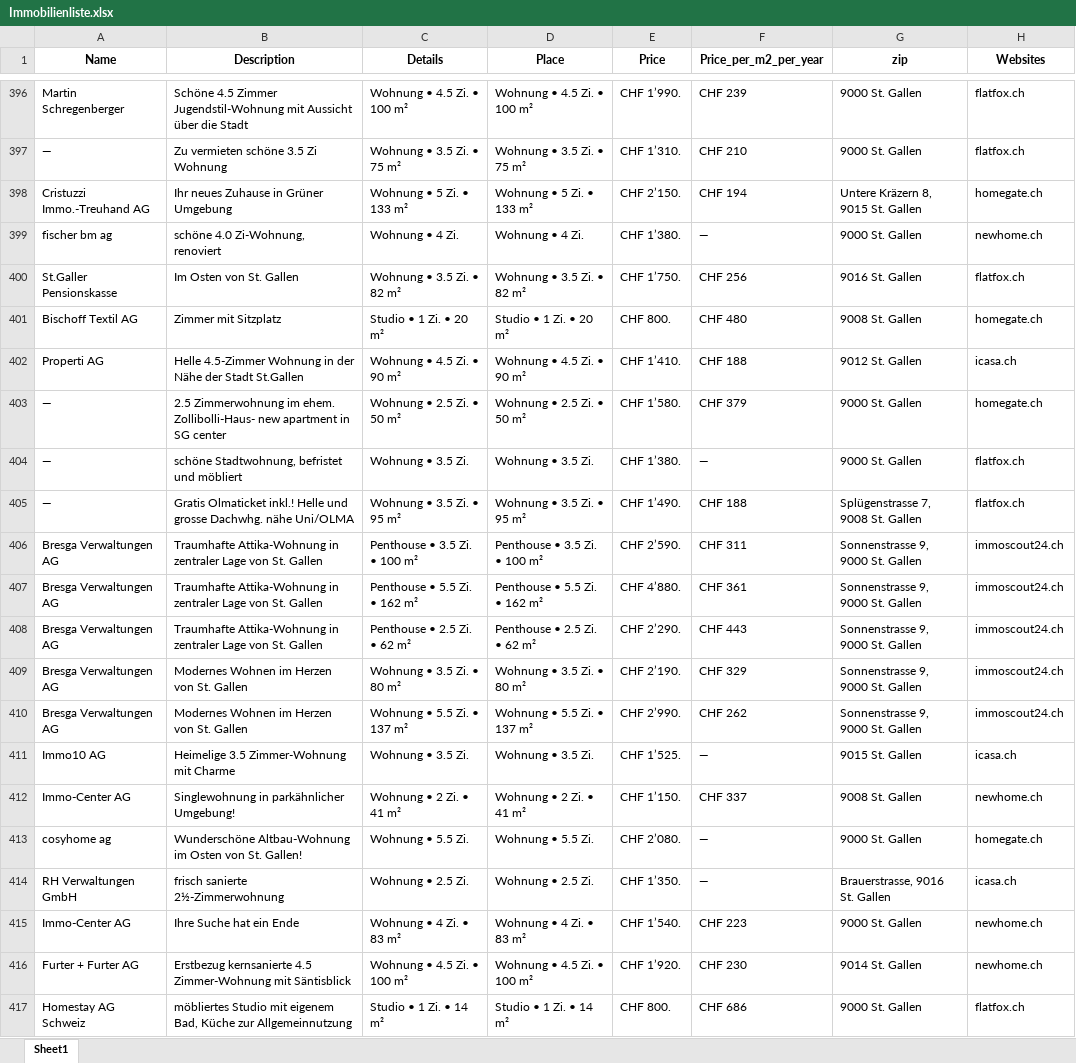
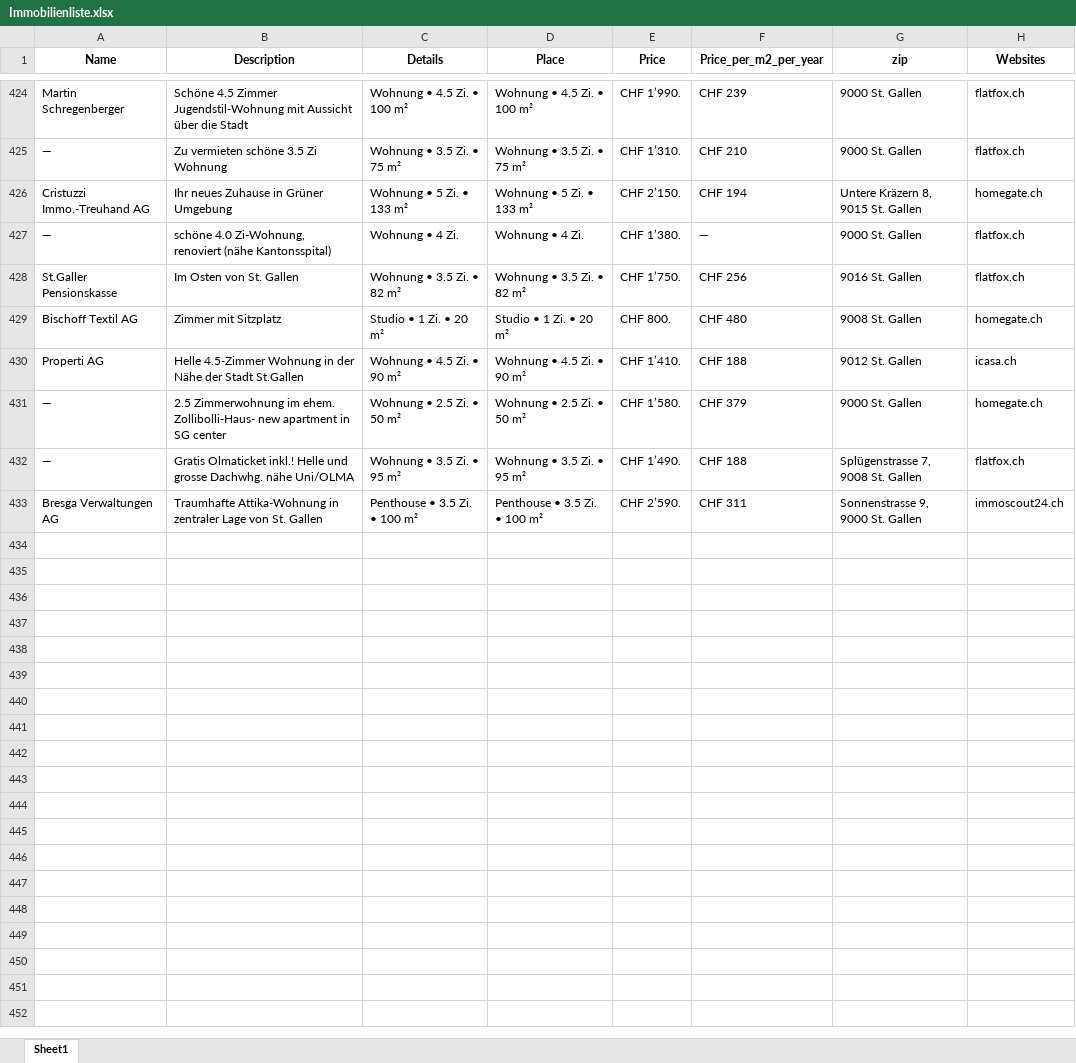
Before and after one commit to lorexzx/CS, an Excel workbook: Immobilienliste.xlsx, sheet Sheet1, drawn as a sheet; only a part is shown, gaps mark what is left out; values as stored, in another font and other column widths than the file's, no borders; removed rows and columns are numbered as before the commit, all else as after; the diff covers the shown part only; the diff names each change by its address in the sheet, - before the commit and + after, or states it on an @@ line.

```diff
--- a/Immobilienliste.xlsx (sheet Sheet1)
+++ b/Immobilienliste.xlsx (sheet Sheet1)
-A427 (Name): fischer bm ag
+A427 (Name): —
-B427 (Description): schöne 4.0 Zi-Wohnung, renoviert
+B427 (Description): schöne 4.0 Zi-Wohnung, renoviert (nähe Kantonsspital)
-H427 (Websites): newhome.ch
+H427 (Websites): flatfox.ch
-row 404: — | schöne Stadtwohnung, befristet und möbliert | Wohnung • 3.5 Zi. | Wohnung • 3.5 Zi. | CHF 1’380. | — | 9000 St. Gallen | flatfox.ch
-row 407: Bresga Verwaltungen AG | Traumhafte Attika-Wohnung in zentraler Lage von St. Gallen | Penthouse • 5.5 Zi. • 162 m² | Penthouse • 5.5 Zi. • 162 m² | CHF 4’880. | CHF 361 | Sonnenstrasse 9, 9000 St. Gallen | immoscout24.ch
-row 408: Bresga Verwaltungen AG | Traumhafte Attika-Wohnung in zentraler Lage von St. Gallen | Penthouse • 2.5 Zi. • 62 m² | Penthouse • 2.5 Zi. • 62 m² | CHF 2’290. | CHF 443 | Sonnenstrasse 9, 9000 St. Gallen | immoscout24.ch
-row 409: Bresga Verwaltungen AG | Modernes Wohnen im Herzen von St. Gallen | Wohnung • 3.5 Zi. • 80 m² | Wohnung • 3.5 Zi. • 80 m² | CHF 2’190. | CHF 329 | Sonnenstrasse 9, 9000 St. Gallen | immoscout24.ch
-row 410: Bresga Verwaltungen AG | Modernes Wohnen im Herzen von St. Gallen | Wohnung • 5.5 Zi. • 137 m² | Wohnung • 5.5 Zi. • 137 m² | CHF 2’990. | CHF 262 | Sonnenstrasse 9, 9000 St. Gallen | immoscout24.ch
-row 411: Immo10 AG | Heimelige 3.5 Zimmer-Wohnung mit Charme | Wohnung • 3.5 Zi. | Wohnung • 3.5 Zi. | CHF 1’525. | — | 9015 St. Gallen | icasa.ch
-row 412: Immo-Center AG | Singlewohnung in parkähnlicher Umgebung! | Wohnung • 2 Zi. • 41 m² | Wohnung • 2 Zi. • 41 m² | CHF 1’150. | CHF 337 | 9008 St. Gallen | newhome.ch
-row 413: cosyhome ag | Wunderschöne Altbau-Wohnung im Osten von St. Gallen! | Wohnung • 5.5 Zi. | Wohnung • 5.5 Zi. | CHF 2’080. | — | 9000 St. Gallen | homegate.ch
-row 414: RH Verwaltungen GmbH | frisch sanierte 2½-Zimmerwohnung | Wohnung • 2.5 Zi. | Wohnung • 2.5 Zi. | CHF 1’350. | — | Brauerstrasse, 9016 St. Gallen | icasa.ch
-row 415: Immo-Center AG | Ihre Suche hat ein Ende | Wohnung • 4 Zi. • 83 m² | Wohnung • 4 Zi. • 83 m² | CHF 1’540. | CHF 223 | 9000 St. Gallen | newhome.ch
-row 416: Furter + Furter AG | Erstbezug kernsanierte 4.5 Zimmer-Wohnung mit Säntisblick | Wohnung • 4.5 Zi. • 100 m² | Wohnung • 4.5 Zi. • 100 m² | CHF 1’920. | CHF 230 | 9014 St. Gallen | newhome.ch
-row 417: Homestay AG Schweiz | möbliertes Studio mit eigenem Bad, Küche zur Allgemeinnutzung | Studio • 1 Zi. • 14 m² | Studio • 1 Zi. • 14 m² | CHF 800. | CHF 686 | 9000 St. Gallen | flatfox.ch
```
Also changed, not shown: 105 added rows, 93 removed rows, 1 moved row and 49 edited cells elsewhere in this sheet.
